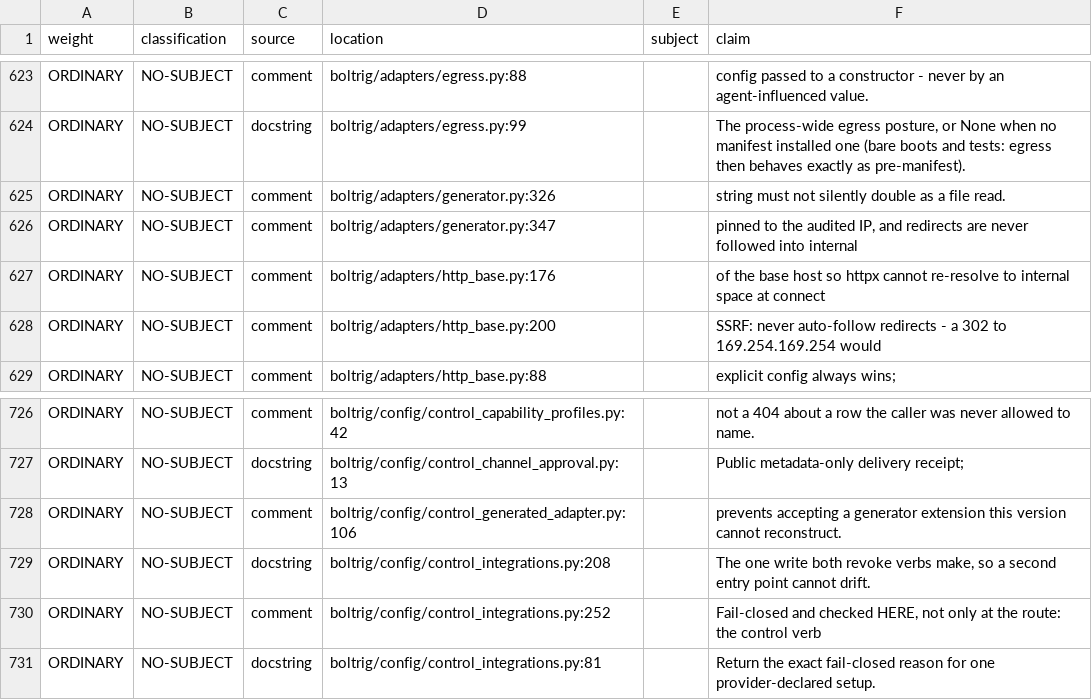
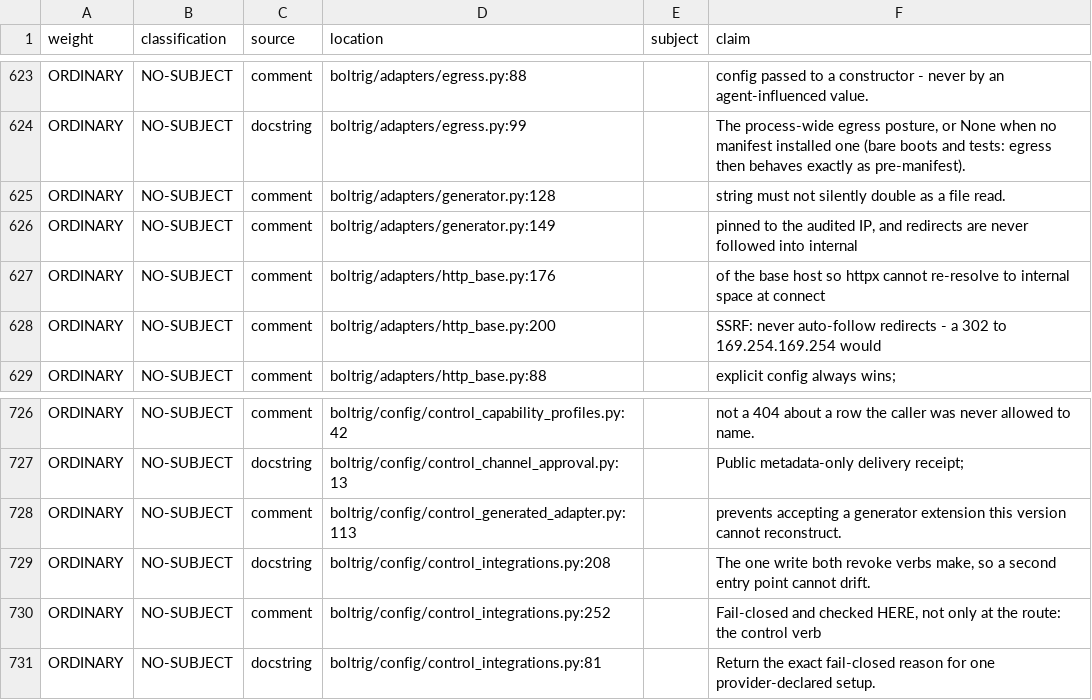
Before and after one commit to wlilley93/boltrig, a TSV file: docs/claim-inventory.tsv, drawn as a sheet; only a part is shown, gaps mark what is left out.

Commit message:
structural: split generated-adapter runtime classes from the derivation half (generator.py 592->394)
_Operation, ReviewGate and GeneratedAdapter moved verbatim to
adapters/generated_adapter.py, re-exported from generator.py. The durable
module-ref marker accepts both the historical and the new path so rows
written before the move still reconstruct. Exemption deleted.

```diff
--- a/docs/claim-inventory.tsv
+++ b/docs/claim-inventory.tsv
@@ -624,4 +624,4 @@ ORDINARY	NO-SUBJECT	comment	boltrig/adapters/egress.py:88		config passed to a co
 ORDINARY	NO-SUBJECT	docstring	boltrig/adapters/egress.py:99		The process-wide egress posture, or None when no manifest installed one (bare boots and tests: egress then behaves exactly as pre-manifest).
-ORDINARY	NO-SUBJECT	comment	boltrig/adapters/generator.py:326		string must not silently double as a file read.
-ORDINARY	NO-SUBJECT	comment	boltrig/adapters/generator.py:347		pinned to the audited IP, and redirects are never followed into internal
+ORDINARY	NO-SUBJECT	comment	boltrig/adapters/generator.py:128		string must not silently double as a file read.
+ORDINARY	NO-SUBJECT	comment	boltrig/adapters/generator.py:149		pinned to the audited IP, and redirects are never followed into internal
 ORDINARY	NO-SUBJECT	comment	boltrig/adapters/http_base.py:176		of the base host so httpx cannot re-resolve to internal space at connect
@@ -727,3 +727,3 @@ ORDINARY	NO-SUBJECT	comment	boltrig/config/control_capability_profiles.py:42		no
 ORDINARY	NO-SUBJECT	docstring	boltrig/config/control_channel_approval.py:13		Public metadata-only delivery receipt;
-ORDINARY	NO-SUBJECT	comment	boltrig/config/control_generated_adapter.py:106		prevents accepting a generator extension this version cannot reconstruct.
+ORDINARY	NO-SUBJECT	comment	boltrig/config/control_generated_adapter.py:113		prevents accepting a generator extension this version cannot reconstruct.
 ORDINARY	NO-SUBJECT	docstring	boltrig/config/control_integrations.py:208		The one write both revoke verbs make, so a second entry point cannot drift.
```
Also changed, not shown: 4 other files.
